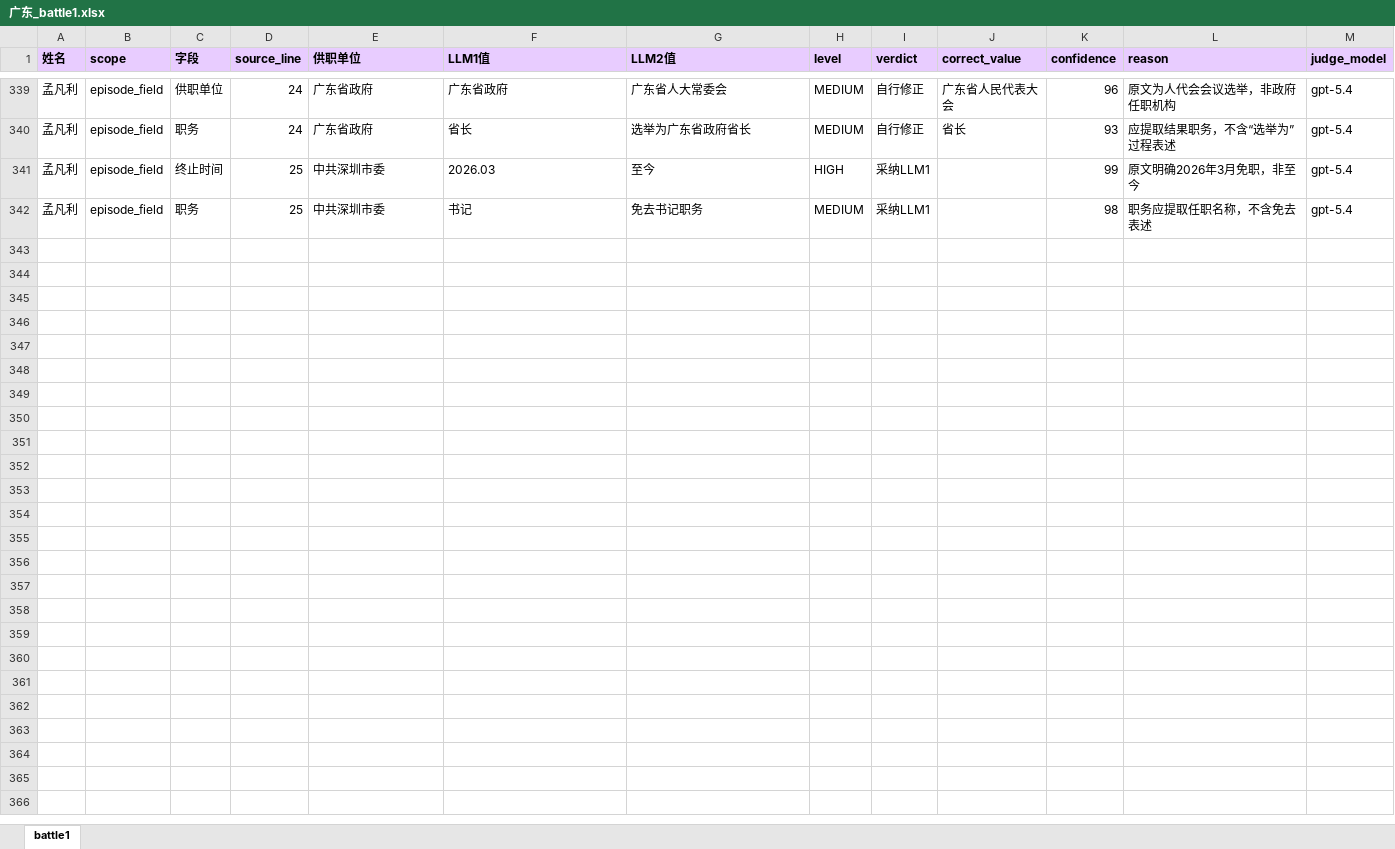
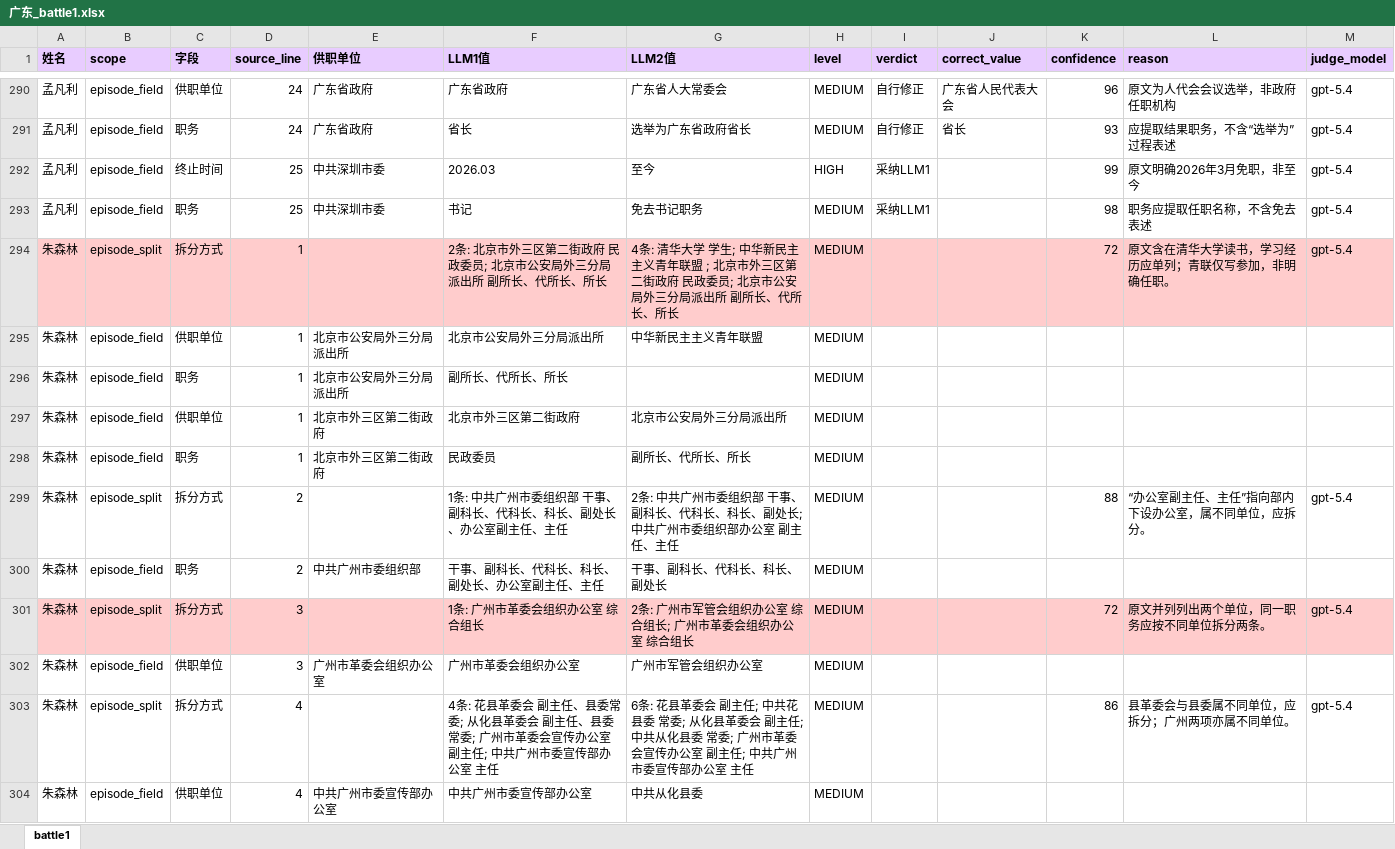
Before and after one commit to HaipingXu/province-official-bio-pipeline, an Excel workbook: output/广东/广东_battle1.xlsx, sheet battle1, drawn as a sheet; only a part is shown, gaps mark what is left out; values as stored, in another font and other column widths than the file's, no borders; the diff covers the shown part only; the diff names each change by its address in the sheet, - before the commit and + after, or states it on an @@ line.

```diff
--- a/output/广东/广东_battle1.xlsx (sheet battle1)
+++ b/output/广东/广东_battle1.xlsx (sheet battle1)
+row 294: 朱森林 | episode_split | 拆分方式 | 1 |  | 2条: 北京市外三区第二街政府 民政委员; 北京市公安局外三分局派出所 副所长、代所长、所长 | 4条: 清华大学 学生; 中华新民主主义青年联盟 ; 北京市外三区第二街政府 民政委员; 北京市公安局外三分局派出所 副所长、代所长、所长 | MEDIUM |  |  | 72 | 原文含在清华大学读书，学习经历应单列；青联仅写参加，非明确任职。 | gpt-5.4
+row 295: 朱森林 | episode_field | 供职单位 | 1 | 北京市公安局外三分局派出所 | 北京市公安局外三分局派出所 | 中华新民主主义青年联盟 | MEDIUM
+row 296: 朱森林 | episode_field | 职务 | 1 | 北京市公安局外三分局派出所 | 副所长、代所长、所长 |  | MEDIUM
+row 297: 朱森林 | episode_field | 供职单位 | 1 | 北京市外三区第二街政府 | 北京市外三区第二街政府 | 北京市公安局外三分局派出所 | MEDIUM
+row 298: 朱森林 | episode_field | 职务 | 1 | 北京市外三区第二街政府 | 民政委员 | 副所长、代所长、所长 | MEDIUM
+row 299: 朱森林 | episode_split | 拆分方式 | 2 |  | 1条: 中共广州市委组织部 干事、副科长、代科长、科长、副处长、办公室副主任、主任 | 2条: 中共广州市委组织部 干事、副科长、代科长、科长、副处长; 中共广州市委组织部办公室 副主任、主任 | MEDIUM |  |  | 88 | “办公室副主任、主任”指向部内下设办公室，属不同单位，应拆分。 | gpt-5.4
+row 300: 朱森林 | episode_field | 职务 | 2 | 中共广州市委组织部 | 干事、副科长、代科长、科长、副处长、办公室副主任、主任 | 干事、副科长、代科长、科长、副处长 | MEDIUM
+row 301: 朱森林 | episode_split | 拆分方式 | 3 |  | 1条: 广州市革委会组织办公室 综合组长 | 2条: 广州市军管会组织办公室 综合组长; 广州市革委会组织办公室 综合组长 | MEDIUM |  |  | 72 | 原文并列列出两个单位，同一职务应按不同单位拆分两条。 | gpt-5.4
+row 302: 朱森林 | episode_field | 供职单位 | 3 | 广州市革委会组织办公室 | 广州市革委会组织办公室 | 广州市军管会组织办公室 | MEDIUM
+row 303: 朱森林 | episode_split | 拆分方式 | 4 |  | 4条: 花县革委会 副主任、县委常委; 从化县革委会 副主任、县委常委; 广州市革委会宣传办公室 副主任; 中共广州市委宣传部办公室 主任 | 6条: 花县革委会 副主任; 中共花县委 常委; 从化县革委会 副主任; 中共从化县委 常委; 广州市革委会宣传办公室 副主任; 中共广州市委宣传部办公室 主任 | MEDIUM |  |  | 86 | 县革委会与县委属不同单位，应拆分；广州两项亦属不同单位。 | gpt-5.4
+row 304: 朱森林 | episode_field | 供职单位 | 4 | 中共广州市委宣传部办公室 | 中共广州市委宣传部办公室 | 中共从化县委 | MEDIUM
```
Also changed, not shown: 10 added rows and 49 removed rows elsewhere in this sheet, output/广东/广东_battle2.xlsx, output/广东/广东_battle3.xlsx, 21 other files.
